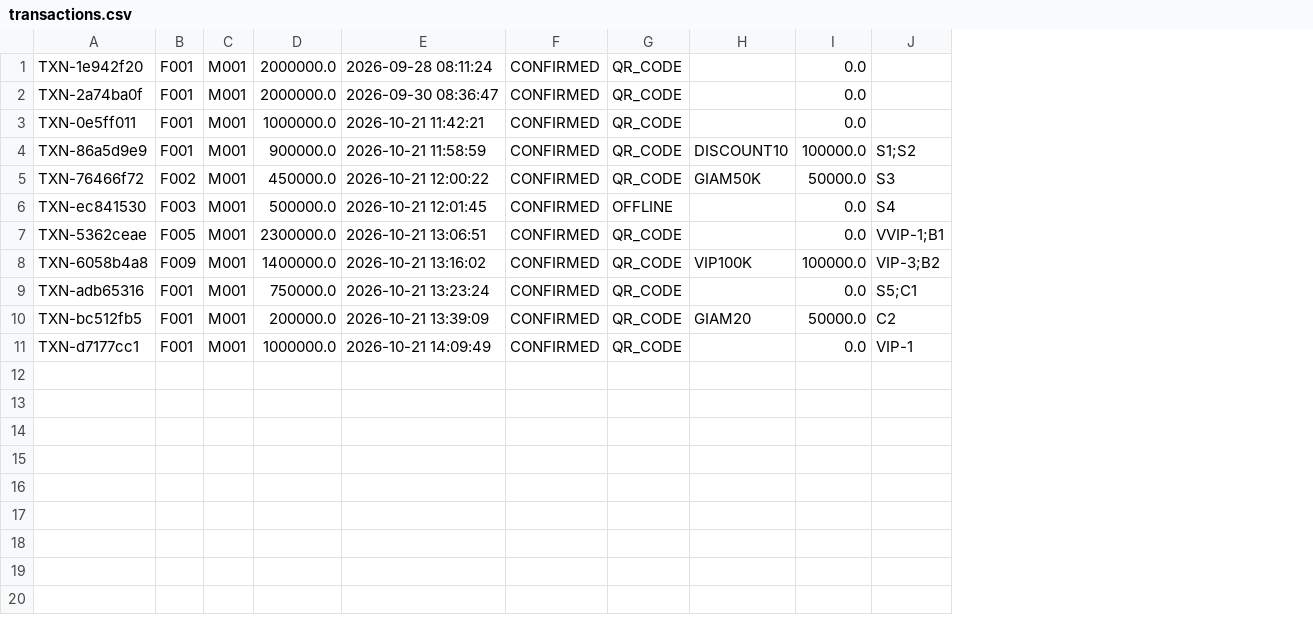
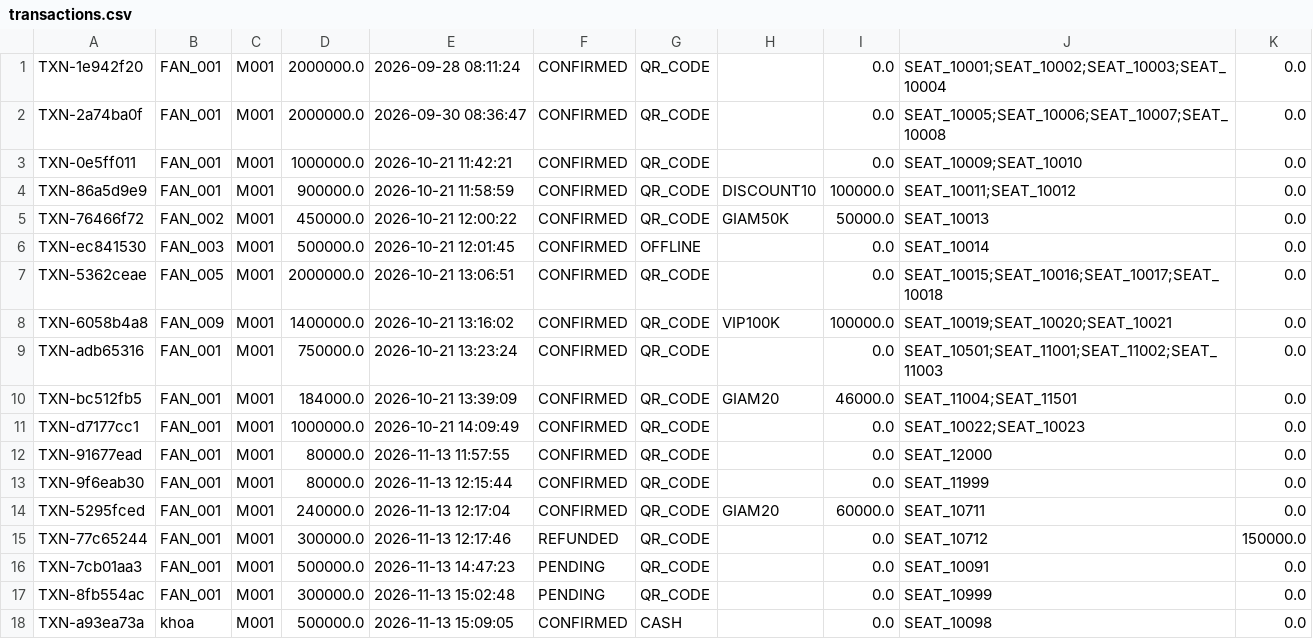
Before and after one commit to dauminhdau-a11y/Group-5-Stadium-Ticket-Booking-Simulation, a CSV file: data/transactions.csv, drawn as a sheet; removed rows and columns are numbered as before the commit, all else as after; the diff names each change by its address in the sheet, - before the commit and + after, or states it on an @@ line.

```diff
--- a/data/transactions.csv
+++ b/data/transactions.csv
-column B, rows 1-11: F001 | F001 | F001 | F001 | F002 | F003 | F005 | F009 | F001 | F001 | F001
+column B, rows 1-11: FAN_001 | FAN_001 | FAN_001 | FAN_001 | FAN_002 | FAN_003 | FAN_005 | FAN_009 | FAN_001 | FAN_001 | FAN_001
-column J, rows 4-11: S1;S2 | S3 | S4 | VVIP-1;B1 | VIP-3;B2 | S5;C1 | C2 | VIP-1
+column J, rows 1-11: SEAT_10001;SEAT_10002;SEAT_10003;SEAT_10004 | SEAT_10005;SEAT_10006;SEAT_10007;SEAT_10008 | SEAT_10009;SEAT_10010 | SEAT_10011;SEAT_10012 | SEAT_10013 | SEAT_10014 | SEAT_10015;SEAT_10016;SEAT_10017;SEAT_10018 | SEAT_10019;SEAT_10020;SEAT_10021 | SEAT_10501;SEAT_11001;SEAT_11002;SEAT_11003 | SEAT_11004;SEAT_11501 | SEAT_10022;SEAT_10023
+column K, rows 1-11: all 0.0
-D7: 2300000.0
+D7: 2000000.0
-D10: 200000.0
+D10: 184000.0
-I10: 50000.0
+I10: 46000.0
+row 12: TXN-91677ead | FAN_001 | M001 | 80000.0 | 2026-11-13 11:57:55 | CONFIRMED | QR_CODE |  | 0.0 | SEAT_12000 | 0.0
+row 13: TXN-9f6eab30 | FAN_001 | M001 | 80000.0 | 2026-11-13 12:15:44 | CONFIRMED | QR_CODE |  | 0.0 | SEAT_11999 | 0.0
+row 14: TXN-5295fced | FAN_001 | M001 | 240000.0 | 2026-11-13 12:17:04 | CONFIRMED | QR_CODE | GIAM20 | 60000.0 | SEAT_10711 | 0.0
+row 15: TXN-77c65244 | FAN_001 | M001 | 300000.0 | 2026-11-13 12:17:46 | REFUNDED | QR_CODE |  | 0.0 | SEAT_10712 | 150000.0
+row 16: TXN-7cb01aa3 | FAN_001 | M001 | 500000.0 | 2026-11-13 14:47:23 | PENDING | QR_CODE |  | 0.0 | SEAT_10091 | 0.0
+row 17: TXN-8fb554ac | FAN_001 | M001 | 300000.0 | 2026-11-13 15:02:48 | PENDING | QR_CODE |  | 0.0 | SEAT_10999 | 0.0
+row 18: TXN-a93ea73a | khoa | M001 | 500000.0 | 2026-11-13 15:09:05 | CONFIRMED | CASH |  | 0.0 | SEAT_10098 | 0.0
```
Also changed, not shown: data/fans.csv, data/matches.csv, 49 other files.
